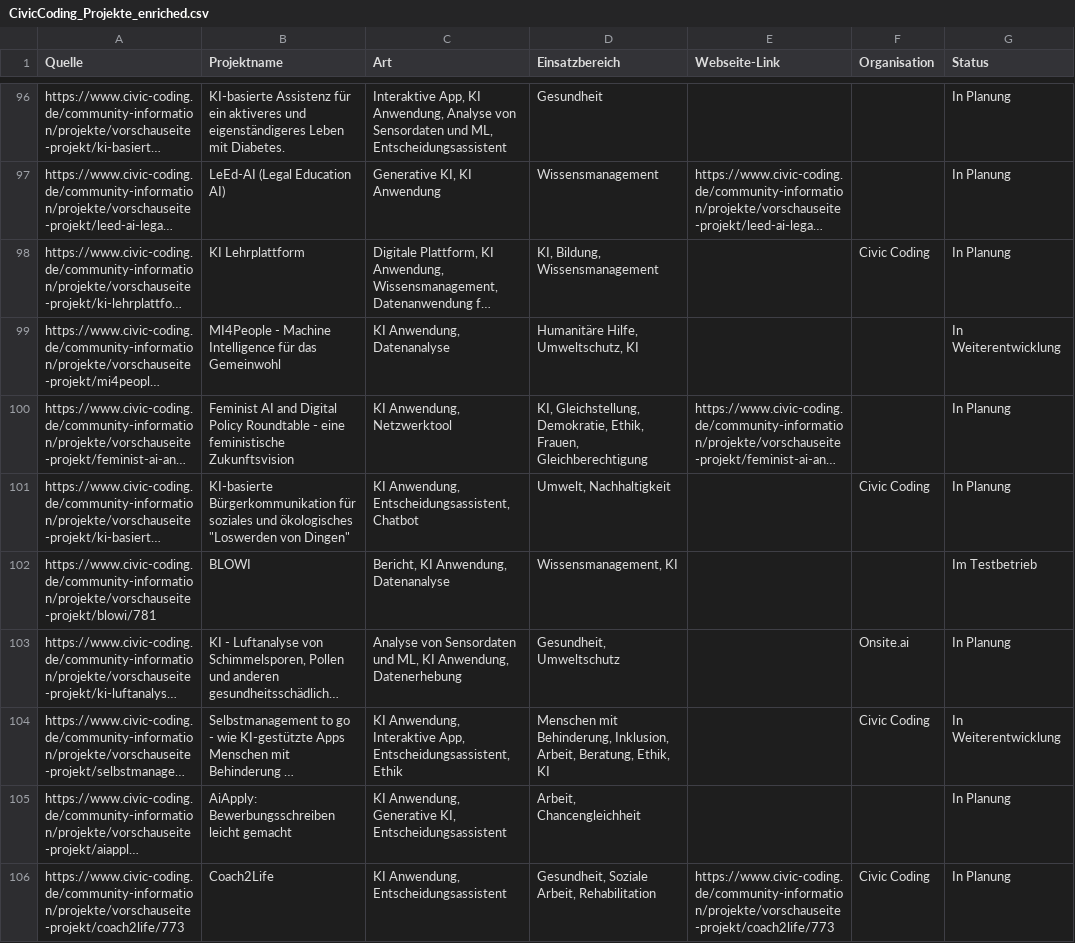
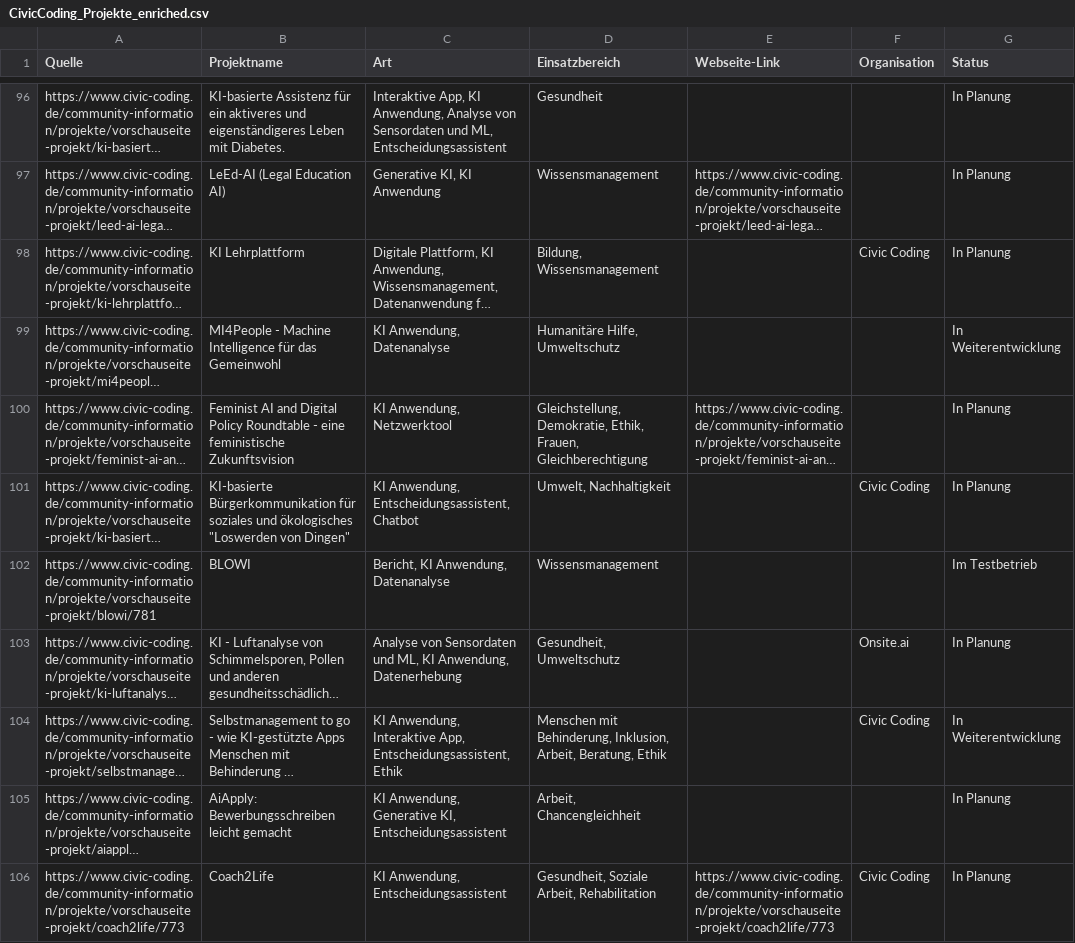
Before and after one commit to Caritas-Deutschland-Digitallabor/datenprojekte, a CSV file: MarkdownConverter/data/csv/CivicCoding_Projekte_enriched.csv, drawn as a sheet; only a part is shown, gaps mark what is left out; long unchanged cells end in …; the diff covers the shown part only; the diff names each change by its address in the sheet, - before the commit and + after, or states it on an @@ line.

```diff
--- a/MarkdownConverter/data/csv/CivicCoding_Projekte_enriched.csv
+++ b/MarkdownConverter/data/csv/CivicCoding_Projekte_enriched.csv
-D98 (Einsatzbereich): KI, Bildung, Wissensmanagement
+D98 (Einsatzbereich): Bildung, Wissensmanagement
-D99 (Einsatzbereich): Humanitäre Hilfe, Umweltschutz, KI
+D99 (Einsatzbereich): Humanitäre Hilfe, Umweltschutz
-D100 (Einsatzbereich): KI, Gleichstellung, Demokratie,…
+D100 (Einsatzbereich): Gleichstellung, Demokratie,…
-D102 (Einsatzbereich): Wissensmanagement, KI
+D102 (Einsatzbereich): Wissensmanagement
-D104 (Einsatzbereich): …Arbeit, Beratung, Ethik, KI
+D104 (Einsatzbereich): …Arbeit, Beratung, Ethik
```
Also changed, not shown: 108 edited cells elsewhere in this file, MarkdownConverter/data/csv/CodeFor_Projekte_enriched.csv, MarkdownConverter/data/csv/combined_all_projects.csv, 3 other files.
